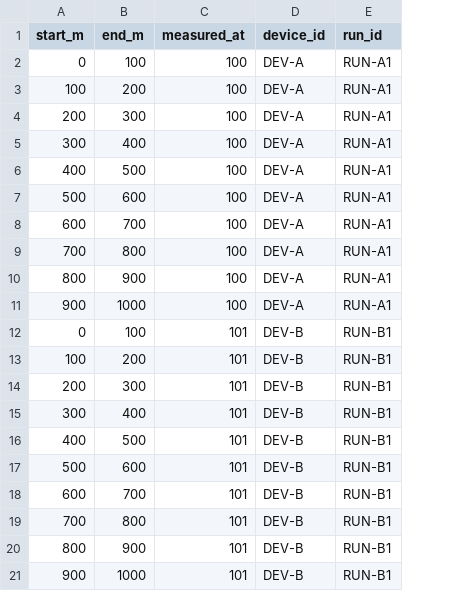
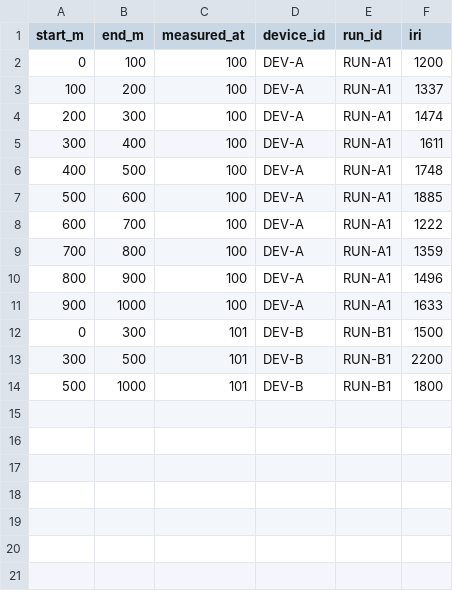
Before and after one commit to zhaojin-0427/solo-9f538e99-d027810d-0142-4077-afa7-ef9cfd439a66, a CSV file: samples/inspect_b1.csv, drawn as a sheet; removed rows and columns are numbered as before the commit, all else as after; the diff names each change by its address in the sheet, - before the commit and + after, or states it on an @@ line.

```diff
--- a/samples/inspect_b1.csv
+++ b/samples/inspect_b1.csv
+column F (iri), rows 2-14: 1200 | 1337 | 1474 | 1611 | 1748 | 1885 | 1222 | 1359 | 1496 | 1633 | 1500 | 2200 | 1800
-B12 (end_m): 100
+B12 (end_m): 300
-row 13: 100 | 200 | 101 | DEV-B | RUN-B1
-row 14: 200 | 300 | 101 | DEV-B | RUN-B1
-B13 (end_m): 400
+B13 (end_m): 500
-row 16: 400 | 500 | 101 | DEV-B | RUN-B1
-B14 (end_m): 600
+B14 (end_m): 1000
-row 18: 600 | 700 | 101 | DEV-B | RUN-B1
-row 19: 700 | 800 | 101 | DEV-B | RUN-B1
-row 20: 800 | 900 | 101 | DEV-B | RUN-B1
-row 21: 900 | 1000 | 101 | DEV-B | RUN-B1
```
Also changed, not shown: 10 other files.
